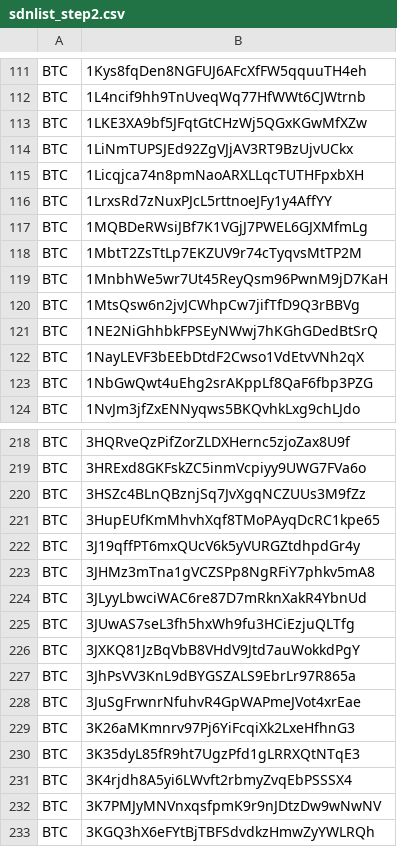
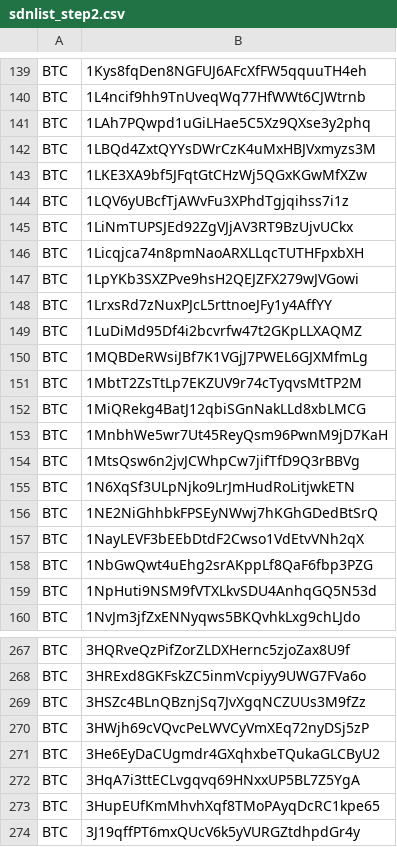
Before and after one commit to CYBAVO/Cryptocurrency_Sanction_List, a CSV file: sdnlist_step2.csv, drawn as a sheet; only a part is shown, gaps mark what is left out; the shorter side is filled out with more unchanged rows; the diff covers the shown part only.

```diff
--- a/sdnlist_step2.csv
+++ b/sdnlist_step2.csv
@@ -112,10 +140,17 @@ BTC,1Kys8fqDen8NGFUJ6AFcXfFW5qquuTH4eh
 BTC,1L4ncif9hh9TnUveqWq77HfWWt6CJWtrnb
+BTC,1LAh7PQwpd1uGiLHae5C5Xz9QXse3y2phq
+BTC,1LBQd4ZxtQYYsDWrCzK4uMxHBJVxmyzs3M
 BTC,1LKE3XA9bf5JFqtGtCHzWj5QGxKGwMfXZw
+BTC,1LQV6yUBcfTjAWvFu3XPhdTgjqihss7i1z
 BTC,1LiNmTUPSJEd92ZgVJjAV3RT9BzUjvUCkx
 BTC,1Licqjca74n8pmNaoARXLLqcTUTHFpxbXH
+BTC,1LpYKb3SXZPve9hsH2QEJZFX279wJVGowi
 BTC,1LrxsRd7zNuxPJcL5rttnoeJFy1y4AffYY
+BTC,1LuDiMd95Df4i2bcvrfw47t2GKpLLXAQMZ
 BTC,1MQBDeRWsiJBf7K1VGjJ7PWEL6GJXMfmLg
 BTC,1MbtT2ZsTtLp7EKZUV9r74cTyqvsMtTP2M
+BTC,1MiQRekg4BatJ12qbiSGnNakLLd8xbLMCG
 BTC,1MnbhWe5wr7Ut45ReyQsm96PwnM9jD7KaH
 BTC,1MtsQsw6n2jvJCWhpCw7jifTfD9Q3rBBVg
+BTC,1N6XqSf3ULpNjko9LrJmHudRoLitjwkETN
 BTC,1NE2NiGhhbkFPSEyNWwj7hKGhGDedBtSrQ
@@ -123,2 +158,3 @@ BTC,1NayLEVF3bEEbDtdF2Cwso1VdEtvVNh2qX
 BTC,1NbGwQwt4uEhg2srAKppLf8QaF6fbp3PZG
+BTC,1NpHuti9NSM9fVTXLkvSDU4AnhqGQ5N53d
 BTC,1NvJm3jfZxENNyqws5BKQvhkLxg9chLJdo
@@ -220,2 +269,5 @@ BTC,3HRExd8GKFskZC5inmVcpiyy9UWG7FVa6o
 BTC,3HSZc4BLnQBznjSq7JvXgqNCZUUs3M9fZz
+BTC,3HWjh69cVQvcPeLWVCyVmXEq72nyDSj5zP
+BTC,3He6EyDaCUgmdr4GXqhxbeTQukaGLCByU2
+BTC,3HqA7i3ttECLvgqvq69HNxxUP5BL7Z5YgA
 BTC,3HupEUfKmMhvhXqf8TMoPAyqDcRC1kpe65
```
Also changed, not shown: 55 added rows elsewhere in this file, sdnlist.csv, sdnlist_step1.csv, 1 other file.
